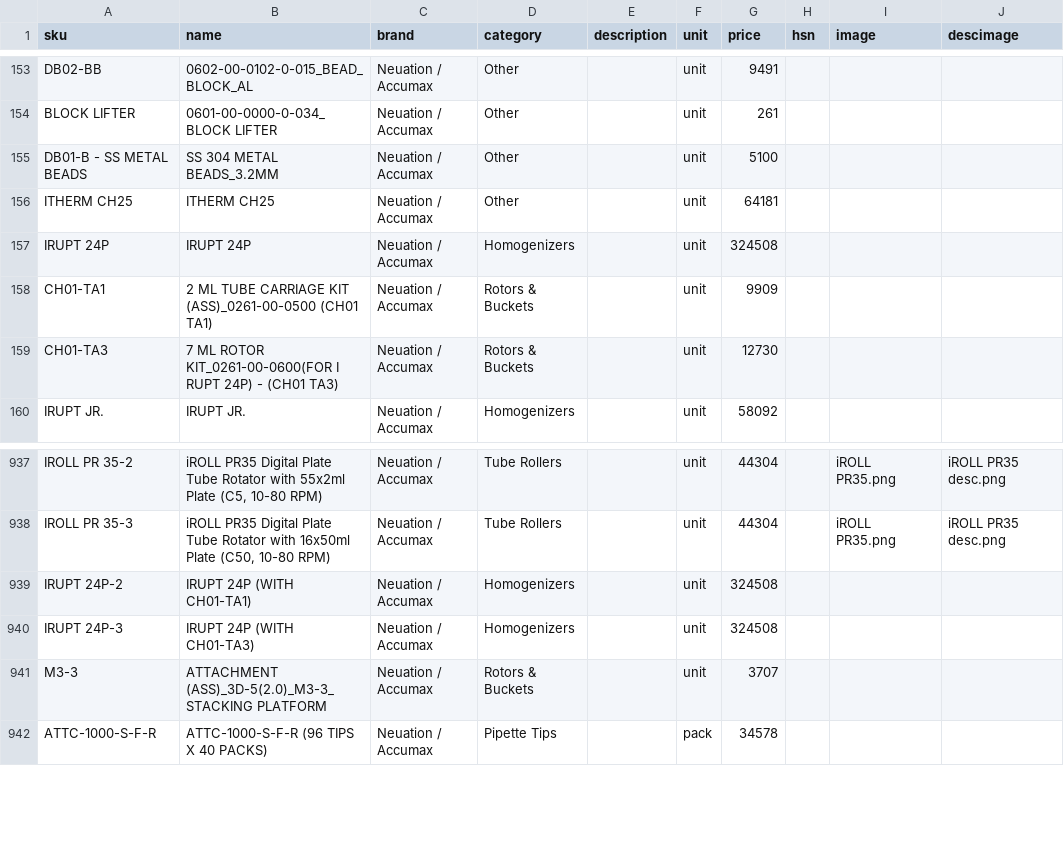
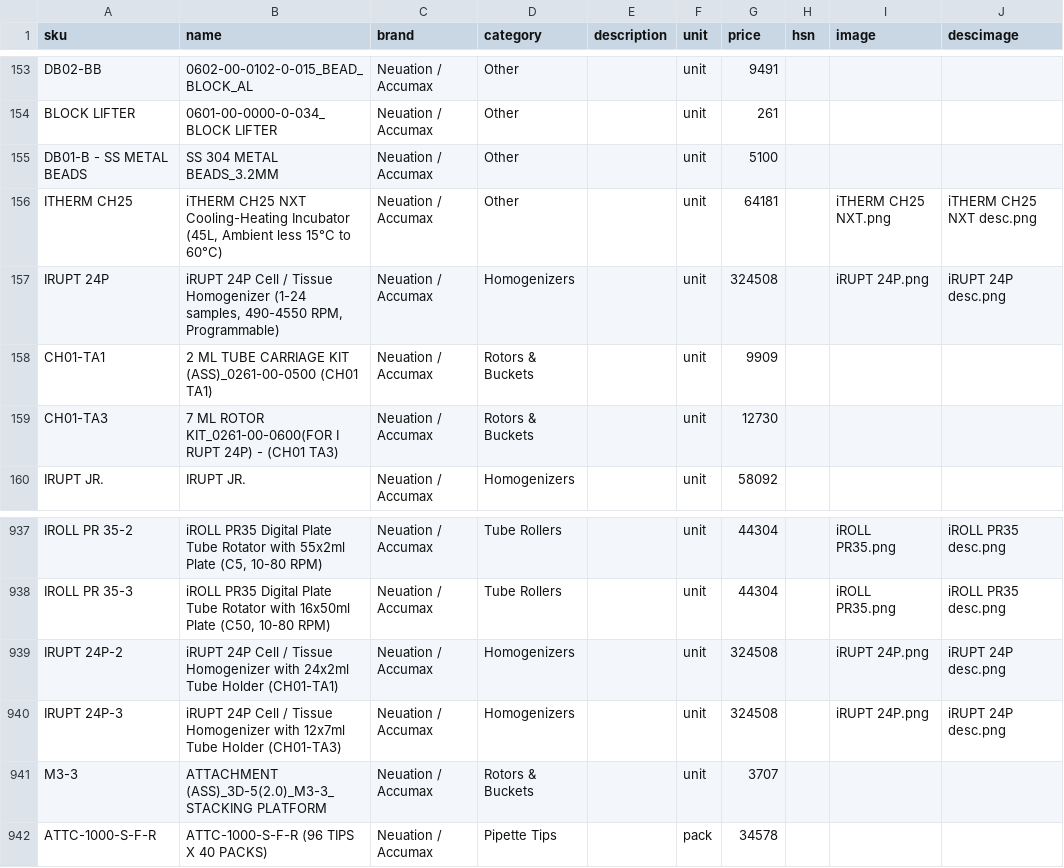
Before and after one commit to Hkshah12/Shubh-Quotation-App, a CSV file: data/catalog.csv, drawn as a sheet; only a part is shown, gaps mark what is left out.

```diff
--- a/data/catalog.csv
+++ b/data/catalog.csv
@@ -155,4 +155,4 @@ BLOCK LIFTER,0601-00-0000-0-034_BLOCK LIFTER,Neuation / Accumax,Other,,unit,261,
 DB01-B - SS METAL BEADS,SS 304 METAL BEADS_3.2MM,Neuation / Accumax,Other,,unit,5100,,,
-ITHERM CH25,ITHERM CH25,Neuation / Accumax,Other,,unit,64181,,,
-IRUPT 24P,IRUPT 24P,Neuation / Accumax,Homogenizers,,unit,324508,,,
+ITHERM CH25,"iTHERM CH25 NXT Cooling-Heating Incubator (45L, Ambient less 15°C to 60°C)",Neuation / Accumax,Other,,unit,64181,,iTHERM CH25 NXT.png,iTHERM CH25 NXT desc.png
+IRUPT 24P,"iRUPT 24P Cell / Tissue Homogenizer (1-24 samples, 490-4550 RPM, Programmable)",Neuation / Accumax,Homogenizers,,unit,324508,,iRUPT 24P.png,iRUPT 24P desc.png
 CH01-TA1,2 ML TUBE CARRIAGE KIT (ASS)_0261-00-0500 (CH01 TA1),Neuation / Accumax,Rotors & Buckets,,unit,9909,,,
@@ -938,4 +938,4 @@ IROLL PR 35-2,"iROLL PR35 Digital Plate Tube Rotator with 55x2ml Plate (C5, 10-8
 IROLL PR 35-3,"iROLL PR35 Digital Plate Tube Rotator with 16x50ml Plate (C50, 10-80 RPM)",Neuation / Accumax,Tube Rollers,,unit,44304,,iROLL PR35.png,iROLL PR35 desc.png
-IRUPT 24P-2,IRUPT 24P (WITH CH01-TA1),Neuation / Accumax,Homogenizers,,unit,324508,,,
-IRUPT 24P-3,IRUPT 24P (WITH CH01-TA3),Neuation / Accumax,Homogenizers,,unit,324508,,,
+IRUPT 24P-2,iRUPT 24P Cell / Tissue Homogenizer with 24x2ml Tube Holder (CH01-TA1),Neuation / Accumax,Homogenizers,,unit,324508,,iRUPT 24P.png,iRUPT 24P desc.png
+IRUPT 24P-3,iRUPT 24P Cell / Tissue Homogenizer with 12x7ml Tube Holder (CH01-TA3),Neuation / Accumax,Homogenizers,,unit,324508,,iRUPT 24P.png,iRUPT 24P desc.png
 M3-3,ATTACHMENT (ASS)_3D-5(2.0)_M3-3_STACKING PLATFORM,Neuation / Accumax,Rotors & Buckets,,unit,3707,,,
```
Also changed, not shown: 4 other files.
